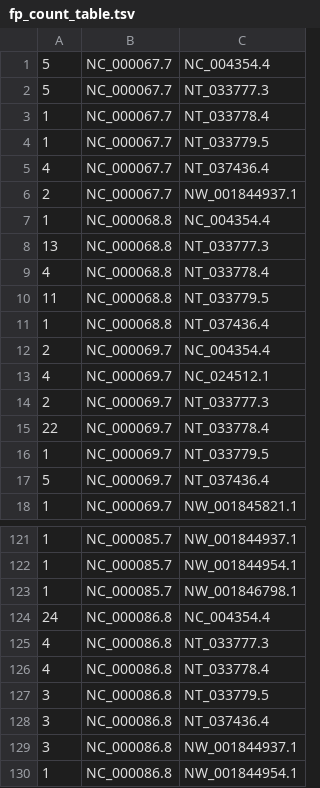
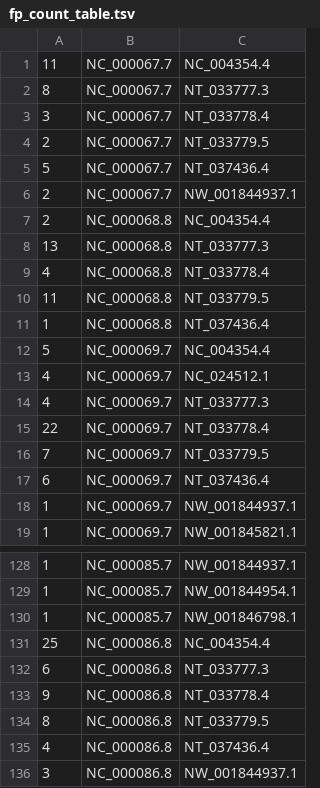
Before and after one commit to eaasna/sliding-window-testset, a TSV file: work-python/missed-matches/m10_last_vs_stellar_l50_e2/fp_count_table.tsv, drawn as a sheet; only a part is shown, gaps mark what is left out; the shorter side is filled out with more unchanged rows; the diff covers the shown part only.

```diff
--- a/work-python/missed-matches/m10_last_vs_stellar_l50_e2/fp_count_table.tsv
+++ b/work-python/missed-matches/m10_last_vs_stellar_l50_e2/fp_count_table.tsv
@@ -1,8 +1,8 @@
-5	NC_000067.7	NC_004354.4
-5	NC_000067.7	NT_033777.3
-1	NC_000067.7	NT_033778.4
-1	NC_000067.7	NT_033779.5
-4	NC_000067.7	NT_037436.4
+11	NC_000067.7	NC_004354.4
+8	NC_000067.7	NT_033777.3
+3	NC_000067.7	NT_033778.4
+2	NC_000067.7	NT_033779.5
+5	NC_000067.7	NT_037436.4
 2	NC_000067.7	NW_001844937.1
-1	NC_000068.8	NC_004354.4
+2	NC_000068.8	NC_004354.4
 13	NC_000068.8	NT_033777.3
@@ -11,8 +11,9 @@
 1	NC_000068.8	NT_037436.4
-2	NC_000069.7	NC_004354.4
+5	NC_000069.7	NC_004354.4
 4	NC_000069.7	NC_024512.1
-2	NC_000069.7	NT_033777.3
+4	NC_000069.7	NT_033777.3
 22	NC_000069.7	NT_033778.4
-1	NC_000069.7	NT_033779.5
-5	NC_000069.7	NT_037436.4
+7	NC_000069.7	NT_033779.5
+6	NC_000069.7	NT_037436.4
+1	NC_000069.7	NW_001844937.1
 1	NC_000069.7	NW_001845821.1
@@ -123,7 +130,7 @@
 1	NC_000085.7	NW_001846798.1
-24	NC_000086.8	NC_004354.4
-4	NC_000086.8	NT_033777.3
-4	NC_000086.8	NT_033778.4
-3	NC_000086.8	NT_033779.5
-3	NC_000086.8	NT_037436.4
+25	NC_000086.8	NC_004354.4
+6	NC_000086.8	NT_033777.3
+9	NC_000086.8	NT_033778.4
+8	NC_000086.8	NT_033779.5
+4	NC_000086.8	NT_037436.4
 3	NC_000086.8	NW_001844937.1
```
Also changed, not shown: 7 added rows, 1 removed row and 25 edited cells elsewhere in this file, work-python/missed-matches/m100_last_vs_stellar_l50_e2/fp_count_table.tsv, 1 other file.
